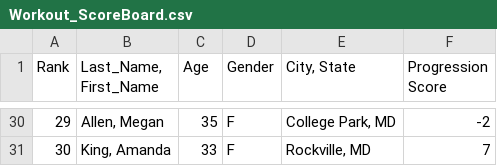
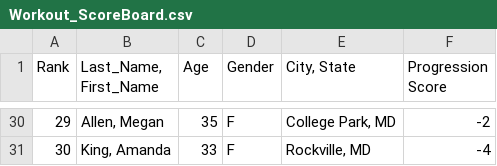
Before and after one commit to JasonGuan22/Final-Project, a CSV file: Workout_ScoreBoard.csv, drawn as a sheet; only a part is shown, gaps mark what is left out; the diff covers the shown part only.

```diff
--- a/Workout_ScoreBoard.csv
+++ b/Workout_ScoreBoard.csv
@@ -30,2 +30,2 @@ Rank,"Last_Name, First_Name",Age ,Gender,"City, State",Progression Score
 29,"Allen, Megan",35,F,"College Park, MD",-2
-30,"King, Amanda",33,F,"Rockville, MD",7
+30,"King, Amanda",33,F,"Rockville, MD",-4
```
Also changed, not shown: 16 edited cells elsewhere in this file.
